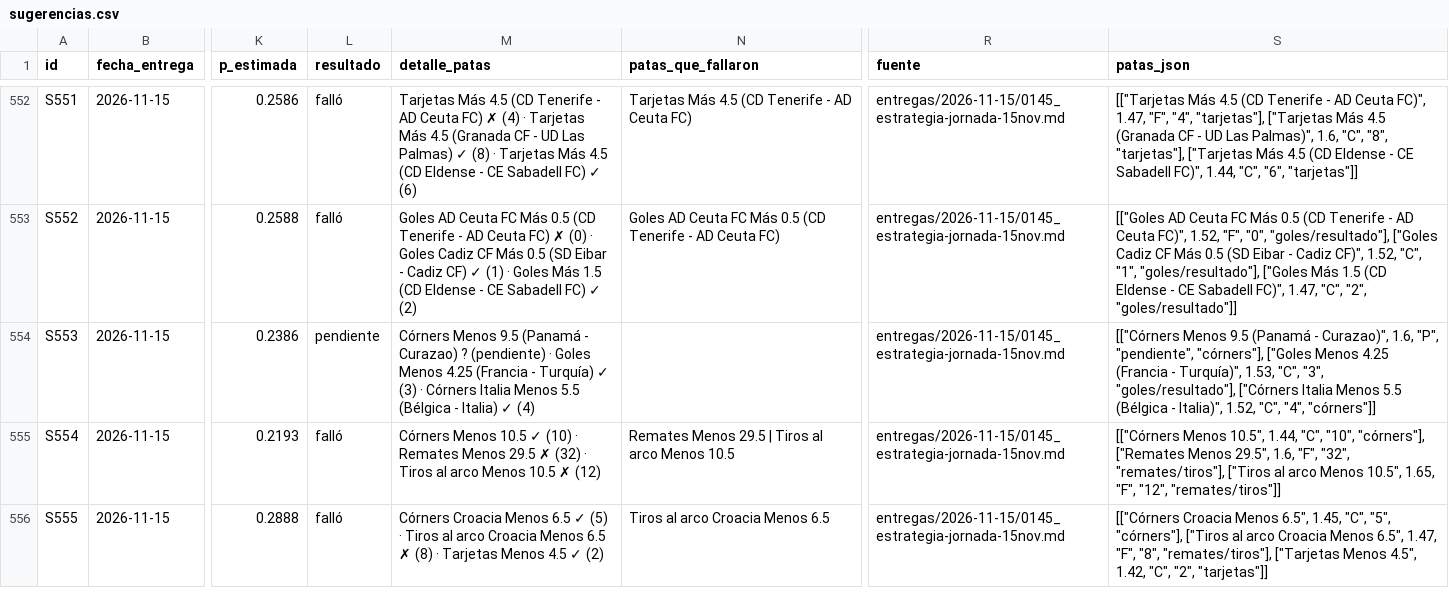
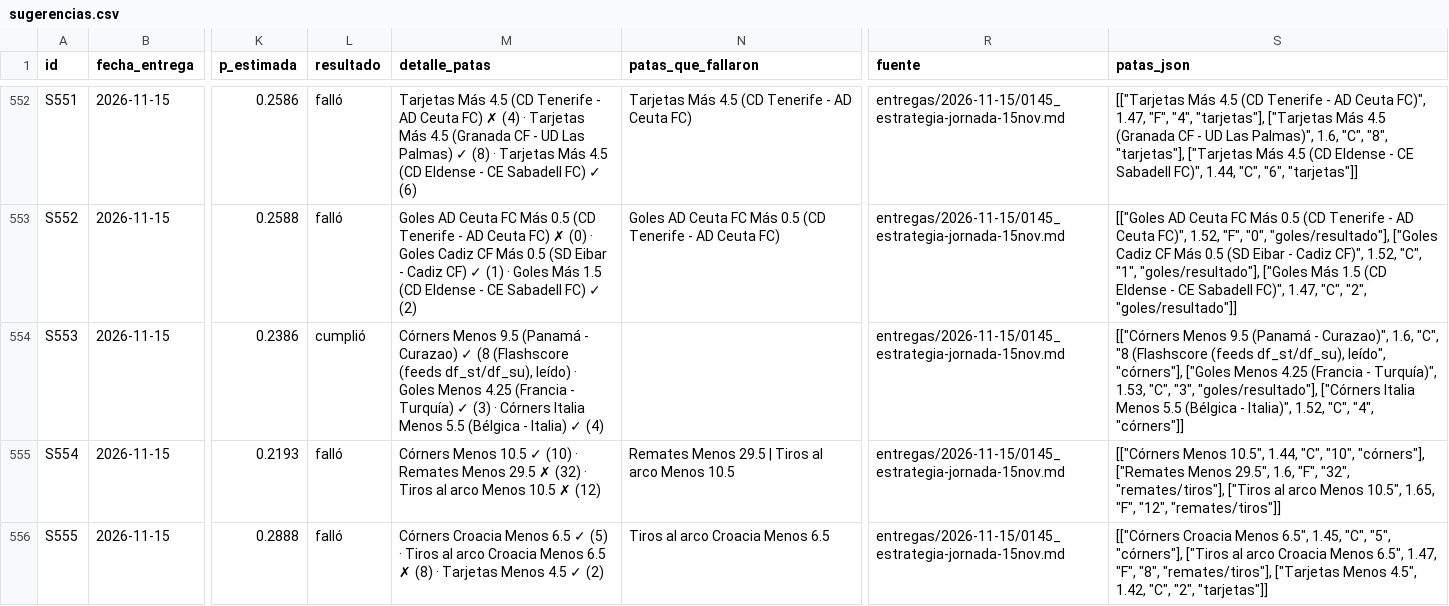
Before and after one commit to ndaza654/apuestas-supermodelo, a CSV file: registro/sugerencias.csv, drawn as a sheet; only a part is shown, gaps mark what is left out; the diff covers the shown part only; the diff names each change by its address in the sheet, - before the commit and + after, or states it on an @@ line.

```diff
--- a/registro/sugerencias.csv
+++ b/registro/sugerencias.csv
-L554 (resultado): pendiente
+L554 (resultado): cumplió
-M554 (detalle_patas): …- Curazao) ? (pendiente) · Goles…
+M554 (detalle_patas): …- Curazao) ✓ (8 (Flashscore (feeds df_st/df_su), leído) · Goles…
-S554 (patas_json): …Curazao)", 1.6, "P", "pendiente", "córners"], ["Goles…
+S554 (patas_json): …Curazao)", 1.6, "C", "8 (Flashscore (feeds df_st/df_su), leído", "córners"], ["Goles…
```
Also changed, not shown: 23 edited cells elsewhere in this file, 10 other files.
